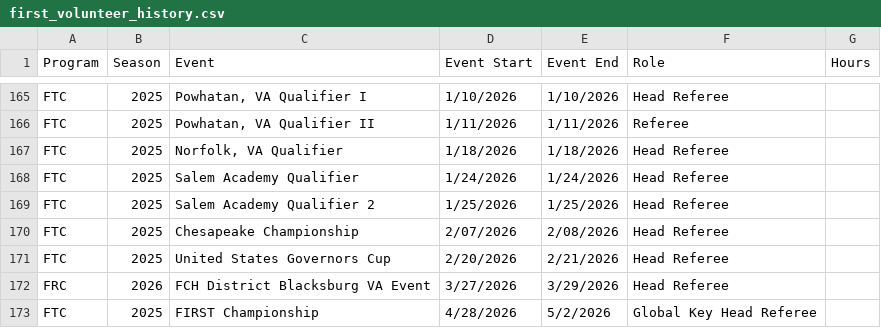
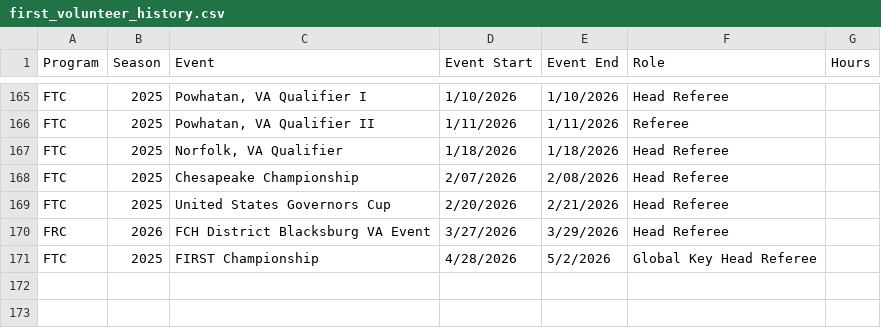
Before and after one commit to adwiii/adwiii.github.io, a CSV file: markdown_generator/first_volunteer_history.csv, drawn as a sheet; only a part is shown, gaps mark what is left out.

Commit message:
Update FIRST

```diff
--- a/markdown_generator/first_volunteer_history.csv
+++ b/markdown_generator/first_volunteer_history.csv
@@ -167,4 +167,2 @@ FTC,2025,"Powhatan, VA Qualifier II",1/11/2026, 1/11/2026,Referee,
 FTC,2025,"Norfolk, VA Qualifier",1/18/2026, 1/18/2026,Head Referee,
-FTC,2025,Salem Academy Qualifier,1/24/2026, 1/24/2026,Head Referee,
-FTC,2025,Salem Academy Qualifier 2,1/25/2026, 1/25/2026,Head Referee,
 FTC,2025,Chesapeake Championship,2/07/2026, 2/08/2026,Head Referee,
```
